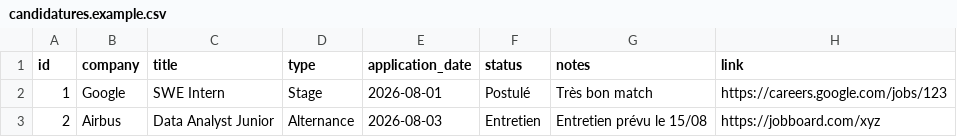
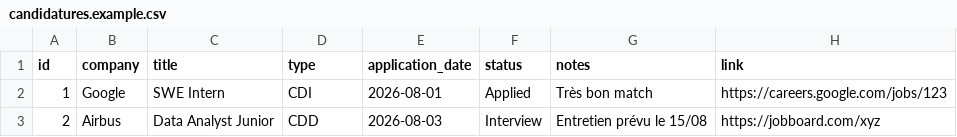
Before and after one commit to loic-xu/job-tracker, a CSV file: data/candidatures.example.csv, drawn as a sheet.

```diff
--- a/data/candidatures.example.csv
+++ b/data/candidatures.example.csv
@@ -1,3 +1,3 @@
 id,company,title,type,application_date,status,notes,link
-1,Google,SWE Intern,Stage,2026-08-01,Postulé,Très bon match,https://careers.google.com/jobs/123
-2,Airbus,Data Analyst Junior,Alternance,2026-08-03,Entretien,Entretien prévu le 15/08,https://jobboard.com/xyz
+1,Google,SWE Intern,CDI,2026-08-01,Applied,Très bon match,https://careers.google.com/jobs/123
+2,Airbus,Data Analyst Junior,CDD,2026-08-03,Interview,Entretien prévu le 15/08,https://jobboard.com/xyz
```
Also changed, not shown: 4 other files.
